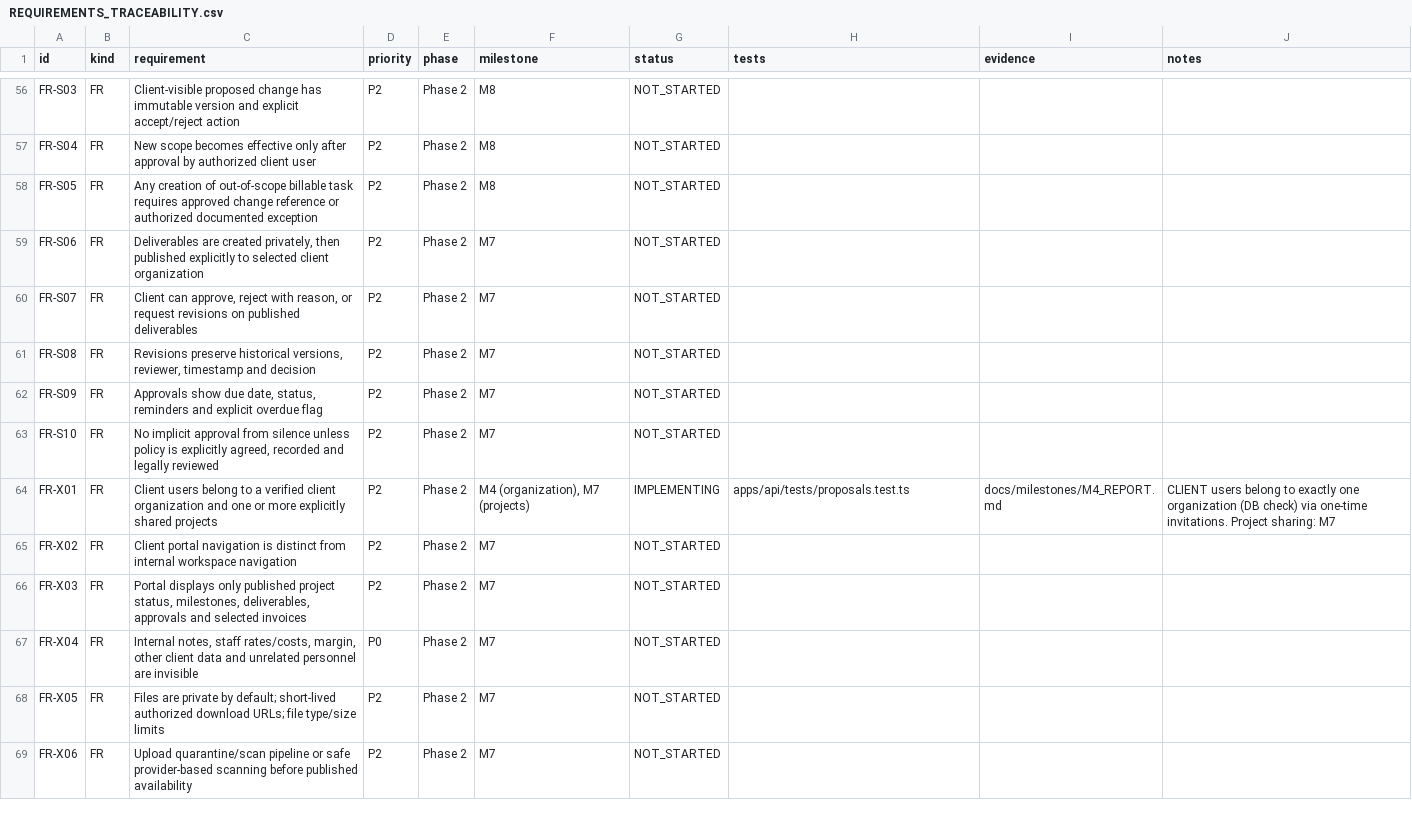
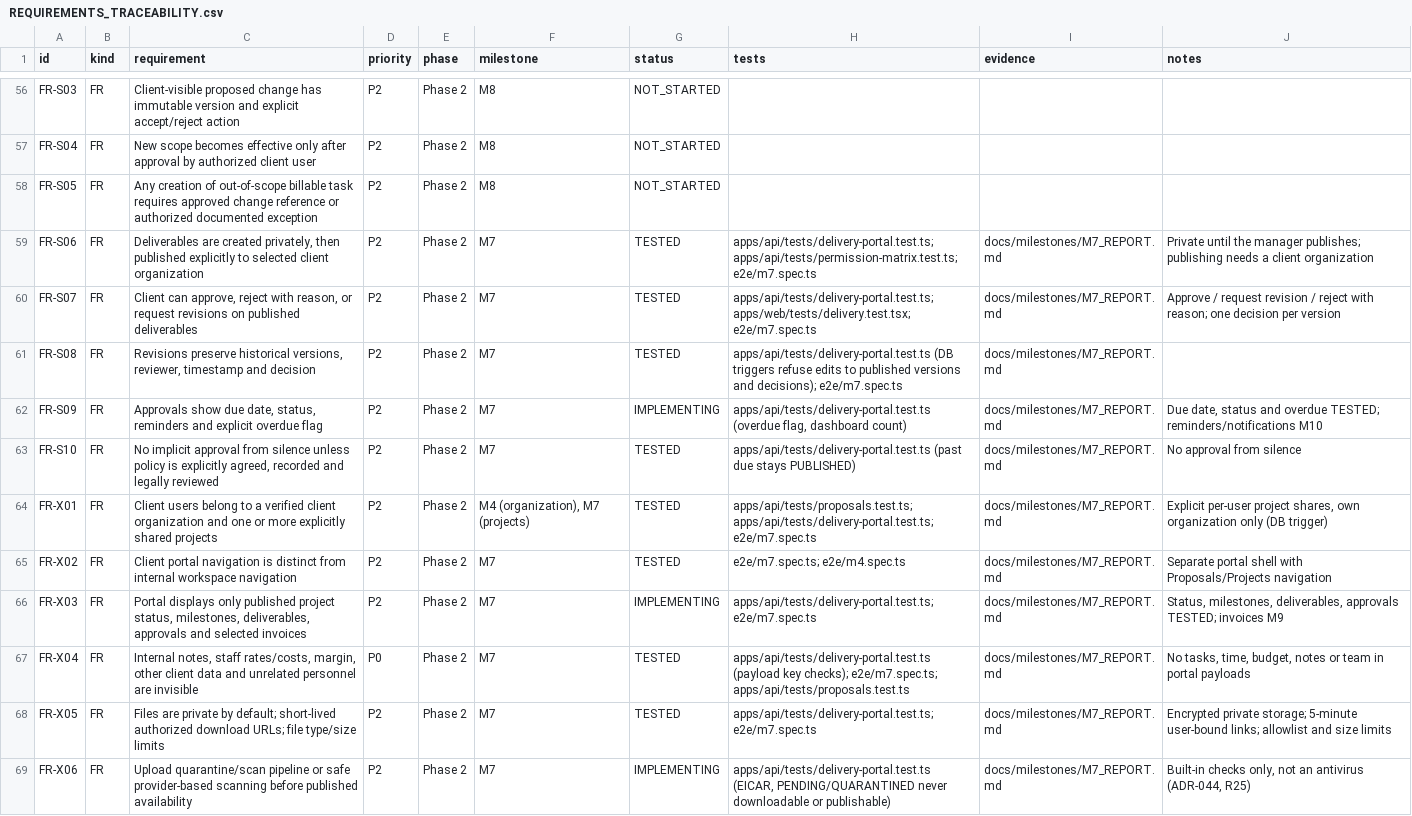
Before and after one commit to MohamedFawzy2004/clientflow, a CSV file: docs/REQUIREMENTS_TRACEABILITY.csv, drawn as a sheet; only a part is shown, gaps mark what is left out; the diff covers the shown part only.

```diff
--- a/docs/REQUIREMENTS_TRACEABILITY.csv
+++ b/docs/REQUIREMENTS_TRACEABILITY.csv
@@ -58,12 +58,12 @@
 "FR-S05","FR","Any creation of out-of-scope billable task requires approved change reference or authorized documented exception","P2","Phase 2","M8","NOT_STARTED","","",""
-"FR-S06","FR","Deliverables are created privately, then published explicitly to selected client organization","P2","Phase 2","M7","NOT_STARTED","","",""
-"FR-S07","FR","Client can approve, reject with reason, or request revisions on published deliverables","P2","Phase 2","M7","NOT_STARTED","","",""
-"FR-S08","FR","Revisions preserve historical versions, reviewer, timestamp and decision","P2","Phase 2","M7","NOT_STARTED","","",""
-"FR-S09","FR","Approvals show due date, status, reminders and explicit overdue flag","P2","Phase 2","M7","NOT_STARTED","","",""
-"FR-S10","FR","No implicit approval from silence unless policy is explicitly agreed, recorded and legally reviewed","P2","Phase 2","M7","NOT_STARTED","","",""
-"FR-X01","FR","Client users belong to a verified client organization and one or more explicitly shared projects","P2","Phase 2","M4 (organization), M7 (projects)","IMPLEMENTING","apps/api/tests/proposals.test.ts","docs/milestones/M4_REPORT.md","CLIENT users belong to exactly one organization (DB check) via one-time invitations. Project sharing: M7"
-"FR-X02","FR","Client portal navigation is distinct from internal workspace navigation","P2","Phase 2","M7","NOT_STARTED","","",""
-"FR-X03","FR","Portal displays only published project status, milestones, deliverables, approvals and selected invoices","P2","Phase 2","M7","NOT_STARTED","","",""
-"FR-X04","FR","Internal notes, staff rates/costs, margin, other client data and unrelated personnel are invisible","P0","Phase 2","M7","NOT_STARTED","","",""
-"FR-X05","FR","Files are private by default; short-lived authorized download URLs; file type/size limits","P2","Phase 2","M7","NOT_STARTED","","",""
-"FR-X06","FR","Upload quarantine/scan pipeline or safe provider-based scanning before published availability","P2","Phase 2","M7","NOT_STARTED","","",""
+"FR-S06","FR","Deliverables are created privately, then published explicitly to selected client organization","P2","Phase 2","M7","TESTED","apps/api/tests/delivery-portal.test.ts; apps/api/tests/permission-matrix.test.ts; e2e/m7.spec.ts","docs/milestones/M7_REPORT.md","Private until the manager publishes; publishing needs a client organization"
+"FR-S07","FR","Client can approve, reject with reason, or request revisions on published deliverables","P2","Phase 2","M7","TESTED","apps/api/tests/delivery-portal.test.ts; apps/web/tests/delivery.test.tsx; e2e/m7.spec.ts","docs/milestones/M7_REPORT.md","Approve / request revision / reject with reason; one decision per version"
+"FR-S08","FR","Revisions preserve historical versions, reviewer, timestamp and decision","P2","Phase 2","M7","TESTED","apps/api/tests/delivery-portal.test.ts (DB triggers refuse edits to published versions and decisions); e2e/m7.spec.ts","docs/milestones/M7_REPORT.md",""
+"FR-S09","FR","Approvals show due date, status, reminders and explicit overdue flag","P2","Phase 2","M7","IMPLEMENTING","apps/api/tests/delivery-portal.test.ts (overdue flag, dashboard count)","docs/milestones/M7_REPORT.md","Due date, status and overdue TESTED; reminders/notifications M10"
+"FR-S10","FR","No implicit approval from silence unless policy is explicitly agreed, recorded and legally reviewed","P2","Phase 2","M7","TESTED","apps/api/tests/delivery-portal.test.ts (past due stays PUBLISHED)","docs/milestones/M7_REPORT.md","No approval from silence"
+"FR-X01","FR","Client users belong to a verified client organization and one or more explicitly shared projects","P2","Phase 2","M4 (organization), M7 (projects)","TESTED","apps/api/tests/proposals.test.ts; apps/api/tests/delivery-portal.test.ts; e2e/m7.spec.ts","docs/milestones/M7_REPORT.md","Explicit per-user project shares, own organization only (DB trigger)"
+"FR-X02","FR","Client portal navigation is distinct from internal workspace navigation","P2","Phase 2","M7","TESTED","e2e/m7.spec.ts; e2e/m4.spec.ts","docs/milestones/M7_REPORT.md","Separate portal shell with Proposals/Projects navigation"
+"FR-X03","FR","Portal displays only published project status, milestones, deliverables, approvals and selected invoices","P2","Phase 2","M7","IMPLEMENTING","apps/api/tests/delivery-portal.test.ts; e2e/m7.spec.ts","docs/milestones/M7_REPORT.md","Status, milestones, deliverables, approvals TESTED; invoices M9"
+"FR-X04","FR","Internal notes, staff rates/costs, margin, other client data and unrelated personnel are invisible","P0","Phase 2","M7","TESTED","apps/api/tests/delivery-portal.test.ts (payload key checks); e2e/m7.spec.ts; apps/api/tests/proposals.test.ts","docs/milestones/M7_REPORT.md","No tasks, time, budget, notes or team in portal payloads"
+"FR-X05","FR","Files are private by default; short-lived authorized download URLs; file type/size limits","P2","Phase 2","M7","TESTED","apps/api/tests/delivery-portal.test.ts; e2e/m7.spec.ts","docs/milestones/M7_REPORT.md","Encrypted private storage; 5-minute user-bound links; allowlist and size limits"
+"FR-X06","FR","Upload quarantine/scan pipeline or safe provider-based scanning before published availability","P2","Phase 2","M7","IMPLEMENTING","apps/api/tests/delivery-portal.test.ts (EICAR, PENDING/QUARANTINED never downloadable or publishable)","docs/milestones/M7_REPORT.md","Built-in checks only, not an antivirus (ADR-044, R25)"
```
Also changed, not shown: 67 edited cells elsewhere in this file, 5 other files.
